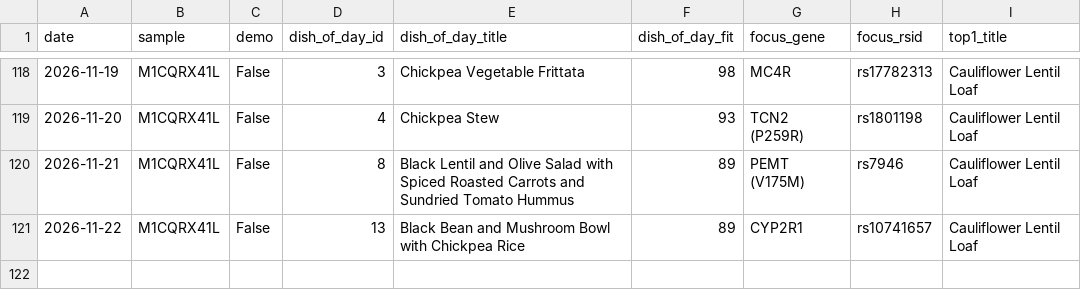
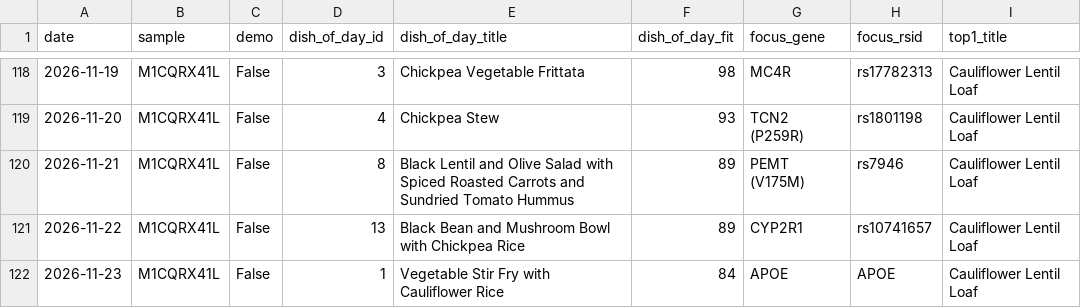
Before and after one commit to Erikiss/DNADiet, a CSV file: reports/history.csv, drawn as a sheet; only a part is shown, gaps mark what is left out; the diff names each change by its address in the sheet, - before the commit and + after, or states it on an @@ line.

```diff
--- a/reports/history.csv
+++ b/reports/history.csv
+row 122: 2026-11-23 | M1CQRX41L | False | 1 | Vegetable Stir Fry with Cauliflower Rice | 84 | APOE | APOE | Cauliflower Lentil Loaf
```
Also changed, not shown: 3 other files.
